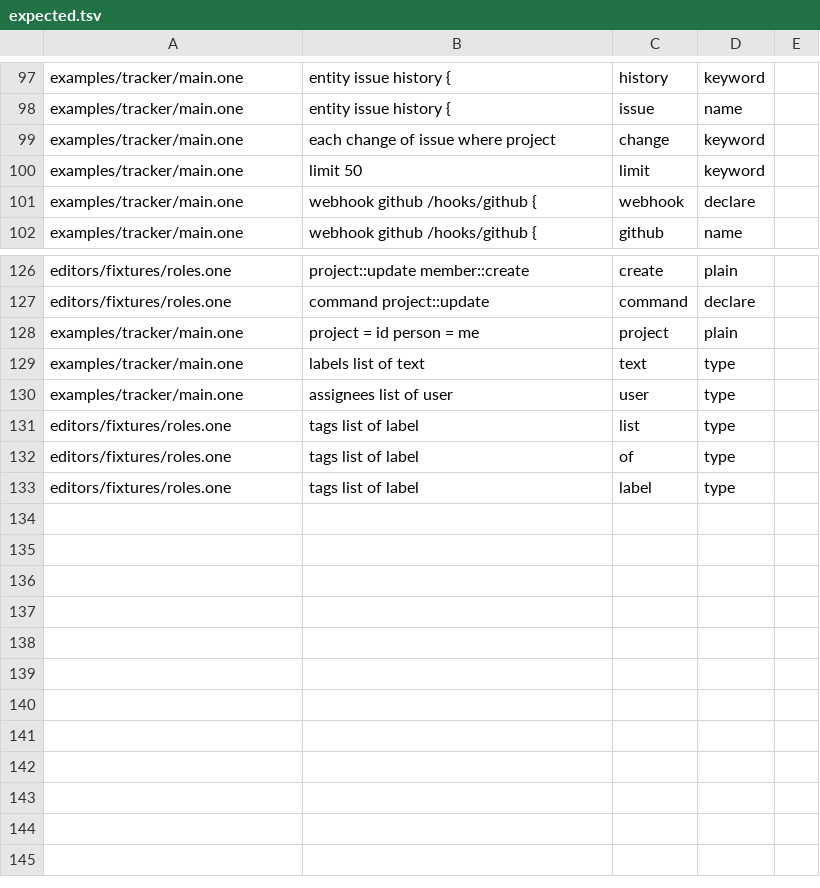
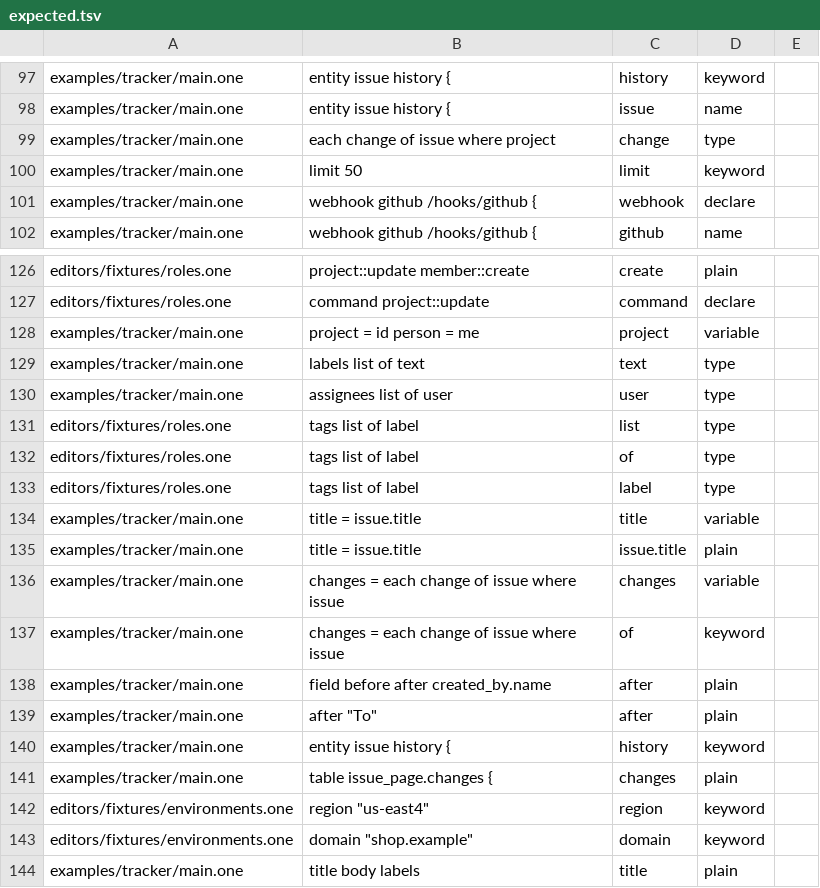
Before and after one commit to da0x/uione, a TSV file: editors/expected.tsv, drawn as a sheet; only a part is shown, gaps mark what is left out.

Commit message:
Highlight a project's settings only in its block, field rules only in an entity, a name after a dot or before = as a field, and change as a type

```diff
--- a/editors/expected.tsv
+++ b/editors/expected.tsv
@@ -118,3 +118,3 @@ examples/tracker/main.one	entity issue history {	history	keyword
 examples/tracker/main.one	entity issue history {	issue	name
-examples/tracker/main.one	each change of issue where project	change	keyword
+examples/tracker/main.one	each change of issue where project	change	type
 examples/tracker/main.one	limit 50	limit	keyword
@@ -147,3 +147,3 @@ editors/fixtures/roles.one	project::update  member::create	create	plain
 editors/fixtures/roles.one	command project::update	command	declare
-examples/tracker/main.one	project = id  person = me	project	plain
+examples/tracker/main.one	project = id  person = me	project	variable
 examples/tracker/main.one	labels     list of text	text	type
@@ -153 +153,12 @@ editors/fixtures/roles.one	tags    list of label	of	type
 editors/fixtures/roles.one	tags    list of label	label	type
+examples/tracker/main.one	title = issue.title	title	variable
+examples/tracker/main.one	title = issue.title	issue.title	plain
+examples/tracker/main.one	changes = each change of issue where issue	changes	variable
+examples/tracker/main.one	changes = each change of issue where issue	of	keyword
+examples/tracker/main.one	field  before  after  created_by.name	after	plain
+examples/tracker/main.one	after "To"	after	plain
+examples/tracker/main.one	entity issue history {	history	keyword
+examples/tracker/main.one	table issue_page.changes {	changes	plain
+editors/fixtures/environments.one	region  "us-east4"	region	keyword
+editors/fixtures/environments.one	domain    "shop.example"	domain	keyword
+examples/tracker/main.one	title  body  labels	title	plain
```
Also changed, not shown: 3 other files.
